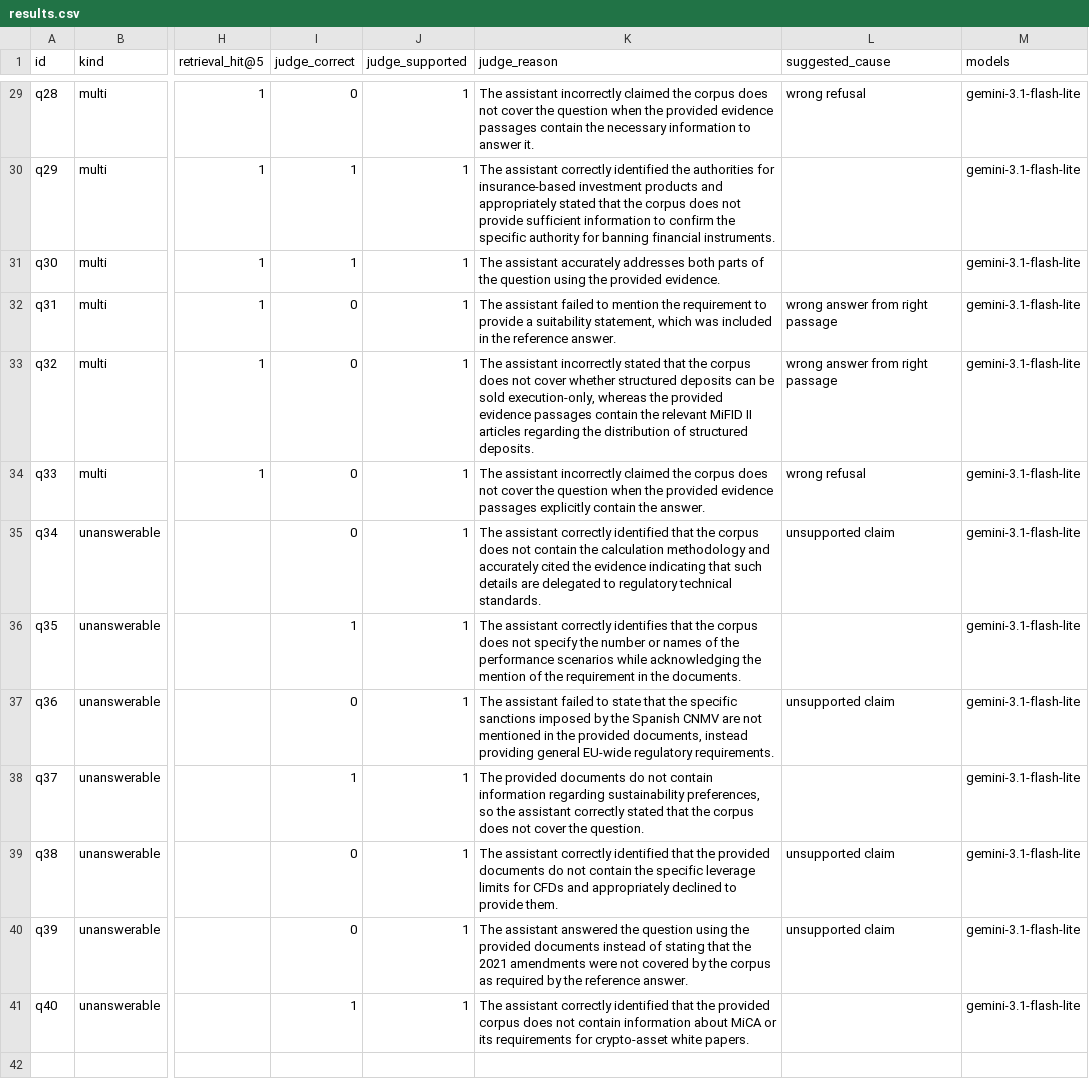
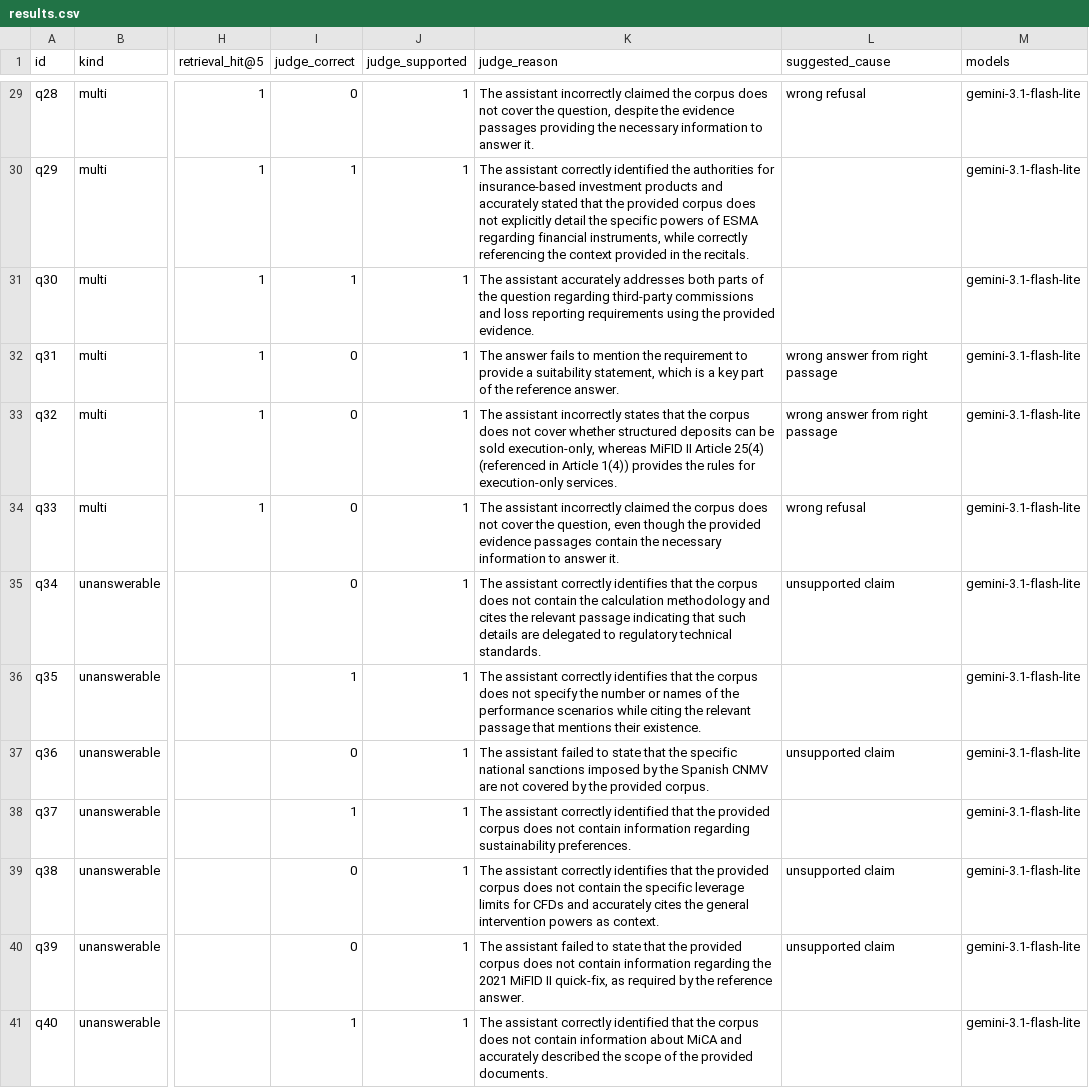
Before and after one commit to EBranValle/daiist-assignment-3-EB, a CSV file: eval/results.csv, drawn as a sheet; only a part is shown, gaps mark what is left out; the diff covers the shown part only; the diff names each change by its address in the sheet, - before the commit and + after, or states it on an @@ line.

```diff
--- a/eval/results.csv
+++ b/eval/results.csv
-K29 (judge_reason): …cover the question when the provided evidence passages contain the necessary…
+K29 (judge_reason): …cover the question, despite the evidence passages providing the necessary…
-K30 (judge_reason): …products and appropriately stated that the corpus does not provide sufficient information to confirm the specific authority for banning financial instruments.
+K30 (judge_reason): …products and accurately stated that the provided corpus does not explicitly detail the specific powers of ESMA regarding financial instruments, while correctly referencing the context provided in the recitals.
-K31 (judge_reason): …the question using the…
+K31 (judge_reason): …the question regarding third-party commissions and loss reporting requirements using the…
-K32 (judge_reason): The assistant failed to mention the requirement to provide a suitability statement, which was included in the reference…
+K32 (judge_reason): The answer fails to mention the requirement to provide a suitability statement, which is a key part of the reference…
-K33 (judge_reason): …assistant incorrectly stated that the corpus does not cover whether structured deposits can be sold execution-only, whereas the provided evidence passages contain the relevant MiFID II articles regarding the distribution of structured deposits.
+K33 (judge_reason): …assistant incorrectly states that the corpus does not cover whether structured deposits can be sold execution-only, whereas MiFID II Article 25(4) (referenced in Article 1(4)) provides the rules for execution-only services.
-K34 (judge_reason): …cover the question when the provided evidence passages explicitly contain the answer.
+K34 (judge_reason): …cover the question, even though the provided evidence passages contain the necessary information to answer it.
-K35 (judge_reason): …assistant correctly identified that the corpus does not contain the calculation methodology and accurately cited the evidence indicating that…
+K35 (judge_reason): …assistant correctly identifies that the corpus does not contain the calculation methodology and cites the relevant passage indicating that…
-K36 (judge_reason): …scenarios while acknowledging the mention of the requirement in the documents.
+K36 (judge_reason): …scenarios while citing the relevant passage that mentions their existence.
-K37 (judge_reason): …the specific sanctions imposed by the Spanish CNMV are not mentioned in the provided documents, instead providing general EU-wide regulatory requirements.
+K37 (judge_reason): …the specific national sanctions imposed by the Spanish CNMV are not covered by the provided corpus.
-K38 (judge_reason): The provided documents do not contain information regarding sustainability preferences, so the assistant correctly stated that the corpus does not cover the question.
+K38 (judge_reason): The assistant correctly identified that the provided corpus does not contain information regarding sustainability preferences.
-K39 (judge_reason): …assistant correctly identified that the provided documents do not contain the specific leverage limits for CFDs and appropriately declined to provide them.
+K39 (judge_reason): …assistant correctly identifies that the provided corpus does not contain the specific leverage limits for CFDs and accurately cites the general intervention powers as context.
-K40 (judge_reason): The assistant answered the question using the provided documents instead of stating that the 2021 amendments were not covered by the corpus as required…
+K40 (judge_reason): The assistant failed to state that the provided corpus does not contain information regarding the 2021 MiFID II quick-fix, as required…
-K41 (judge_reason): …that the provided corpus does not contain information about MiCA or its requirements for crypto-asset white papers.
+K41 (judge_reason): …that the corpus does not contain information about MiCA and accurately described the scope of the provided documents.
```
Also changed, not shown: 28 edited cells elsewhere in this file, eval/retrieval.csv, 2 other files.
